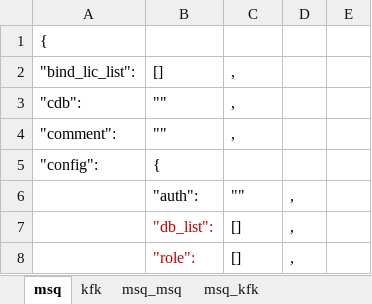
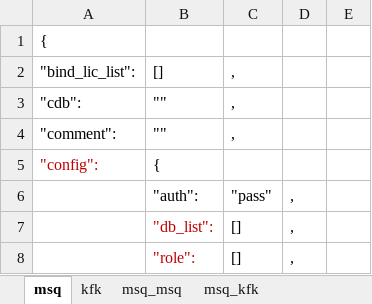
Before and after one commit to sunxiaoou/py, an Excel workbook: i2up/excel/template.xlsx, sheet msq, drawn as a sheet; only a part is shown; values as stored, in another font and other column widths than the file's, no borders; the diff names each change by its address in the sheet, - before the commit and + after, or states it on an @@ line.

```diff
--- a/i2up/excel/template.xlsx (sheet msq)
+++ b/i2up/excel/template.xlsx (sheet msq)
-A5 text colour: black
+A5 text colour: #C00000
-C6: ""
+C6: "pass"
```
Also changed, not shown: sheet msq_msq, i2up/excel/rule_auto.xlsx, 2 other files.
